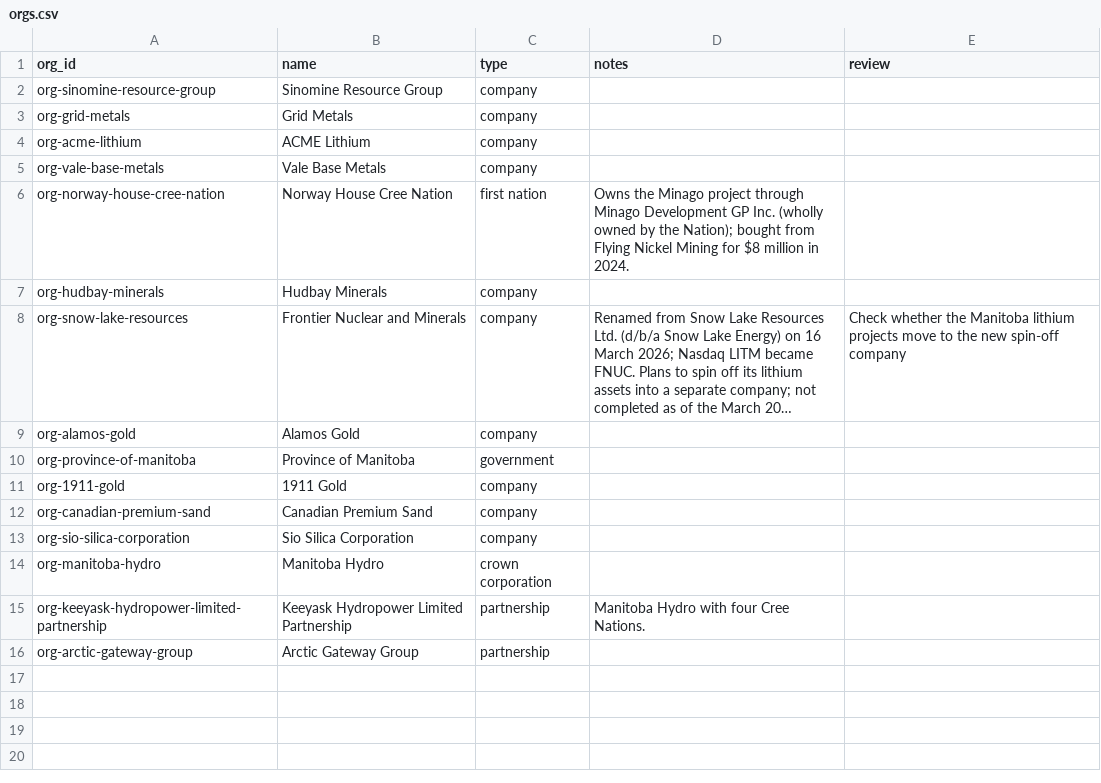
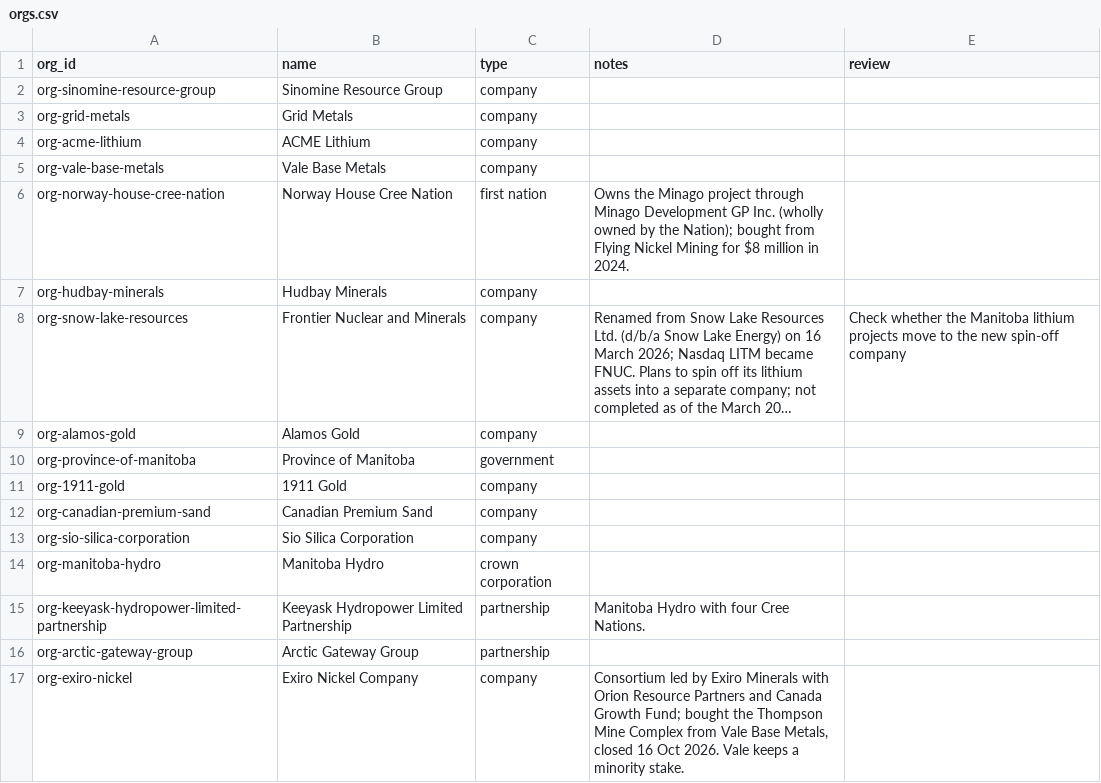
Before and after one commit to elementspod/manitoba-resource-decisions, a CSV file: data/raw/orgs.csv, drawn as a sheet; long unchanged cells end in ….

```diff
--- a/data/raw/orgs.csv
+++ b/data/raw/orgs.csv
@@ -16 +16,2 @@ org-keeyask-hydropower-limited-partnership,Keeyask Hydropower Limited Partnershi
 org-arctic-gateway-group,Arctic Gateway Group,partnership,,
+org-exiro-nickel,Exiro Nickel Company,company,"Consortium led by Exiro Minerals with Orion Resource Partners and Canada Growth Fund; bought the Thompson Mine Complex from Vale Base Metals, closed 16 Oct 2026. Vale keeps a minority stake.",
```
Also changed, not shown: data/raw/sites.csv, 2 other files.
